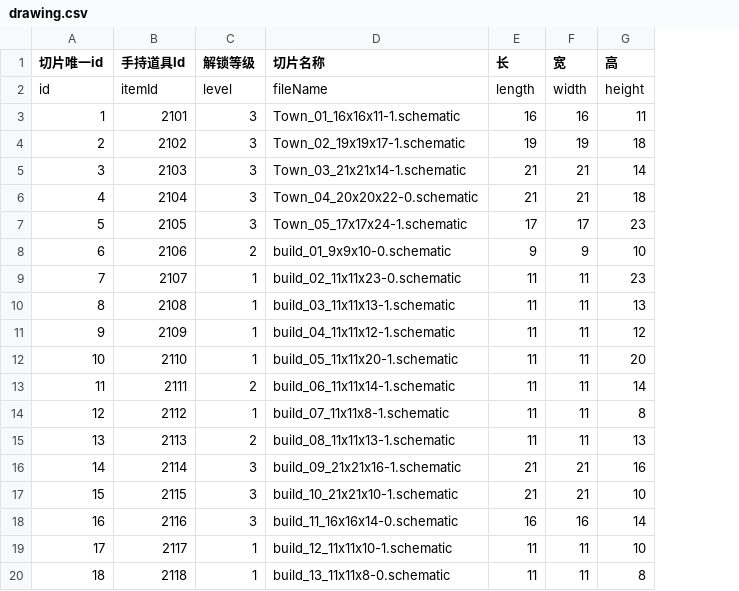
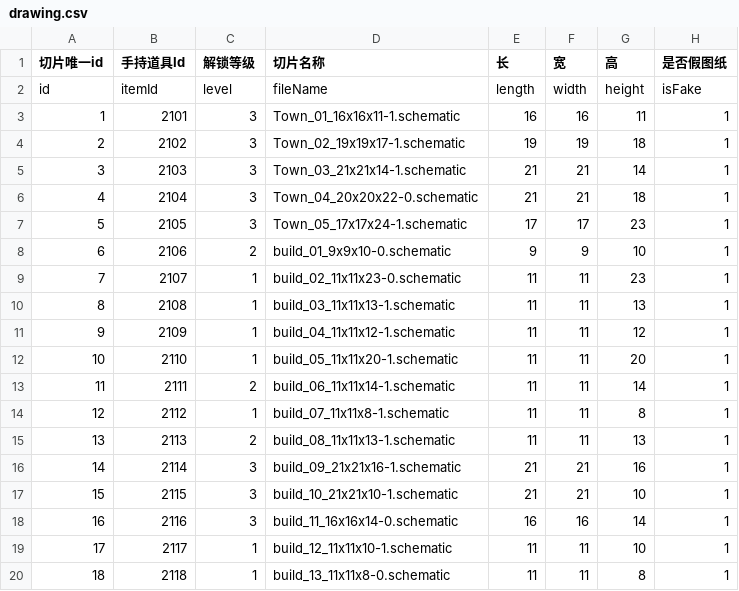
Before and after one commit to heliaoyuan10086/Game, a CSV file: BlockCity/drawing.csv, drawn as a sheet; the diff names each change by its address in the sheet, - before the commit and + after, or states it on an @@ line.

Commit message:
增加图纸字段

```diff
--- a/BlockCity/drawing.csv
+++ b/BlockCity/drawing.csv
+column H (是否假图纸), rows 2-20: isFake | 1 | 1 | 1 | 1 | 1 | 1 | 1 | 1 | 1 | 1 | 1 | 1 | 1 | 1 | 1 | 1 | 1 | 1
```
